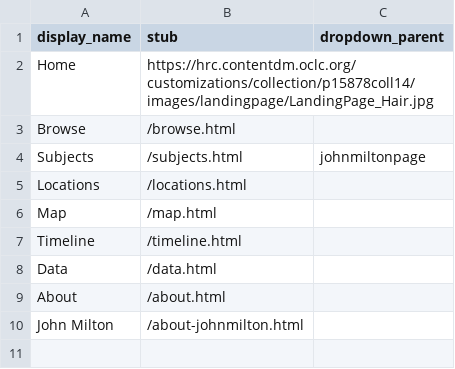
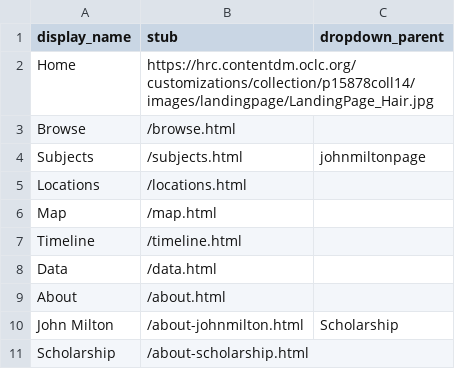
Before and after one commit to trentwintermeier/leigh-hunt-hair-book, a CSV file: _data/config-nav.csv, drawn as a sheet.

```diff
--- a/_data/config-nav.csv
+++ b/_data/config-nav.csv
@@ -9,2 +9,3 @@ Data,/data.html,
 About,/about.html,
-John Milton,/about-johnmilton.html
+John Milton,/about-johnmilton.html,Scholarship
+Scholarship,/about-scholarship.html,
```
Also changed, not shown: 1 other file.
